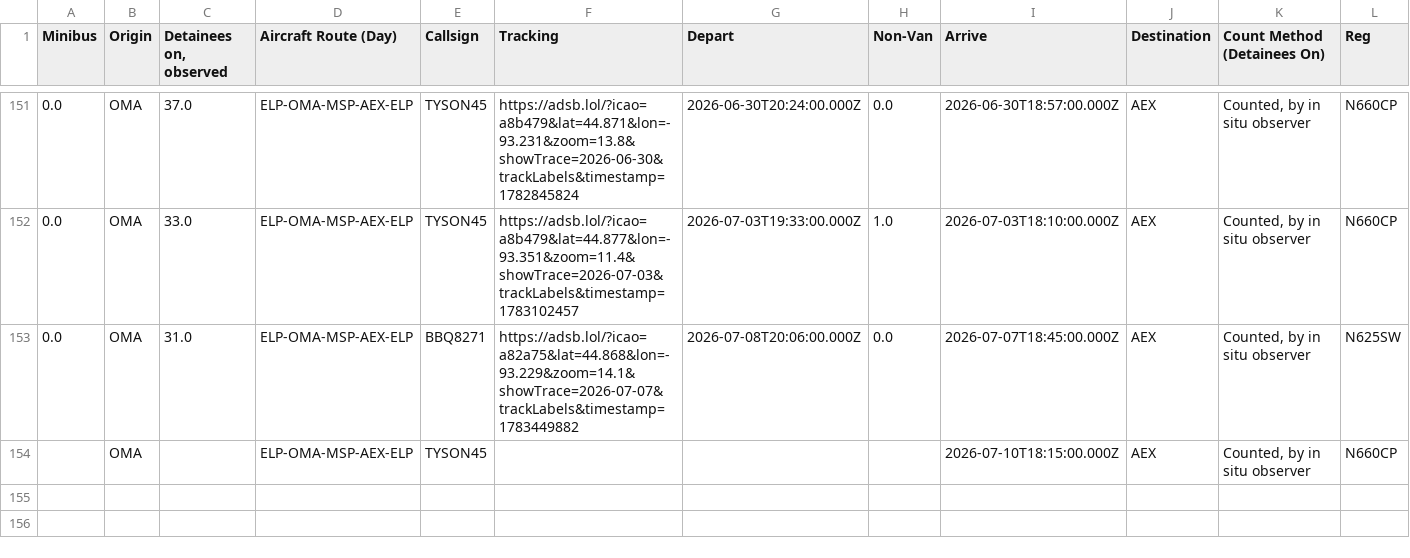
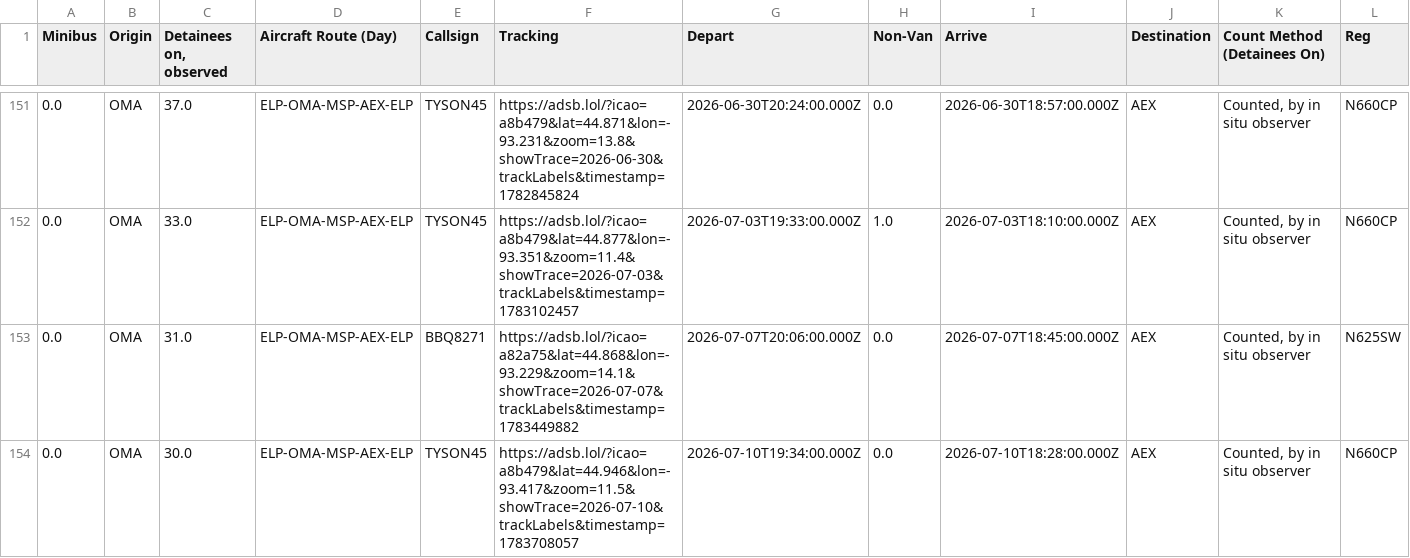
Before and after one commit to mbaynton/msp-ice-flights-shiny, a CSV file: msp-ice-flights.csv, drawn as a sheet; only a part is shown, gaps mark what is left out; removed rows and columns are numbered as before the commit, all else as after; rows hold the shown columns only; the diff names each change by its address in the sheet, - before the commit and + after, or states it on an @@ line.

```diff
--- a/msp-ice-flights.csv
+++ b/msp-ice-flights.csv
-G153 (Depart): 2026-07-08T20:06:00.000Z
+G153 (Depart): 2026-07-07T20:06:00.000Z
-row 154:  | OMA |  | ELP-OMA-MSP-AEX-ELP | TYSON45 |  |  |  | 2026-07-10T18:15:00.000Z | AEX | Counted, by in situ observer | N660CP
+row 154: 0.0 | OMA | 30.0 | ELP-OMA-MSP-AEX-ELP | TYSON45 | https://adsb.lol/?icao=a8b479&lat=44.946&lon=-93.417&zoom=11.5&showTrace=2026-07-10&trackLabels&timestamp=1783708057 | 2026-07-10T19:34:00.000Z | 0.0 | 2026-07-10T18:28:00.000Z | AEX | Counted, by in situ observer | N660CP
```
